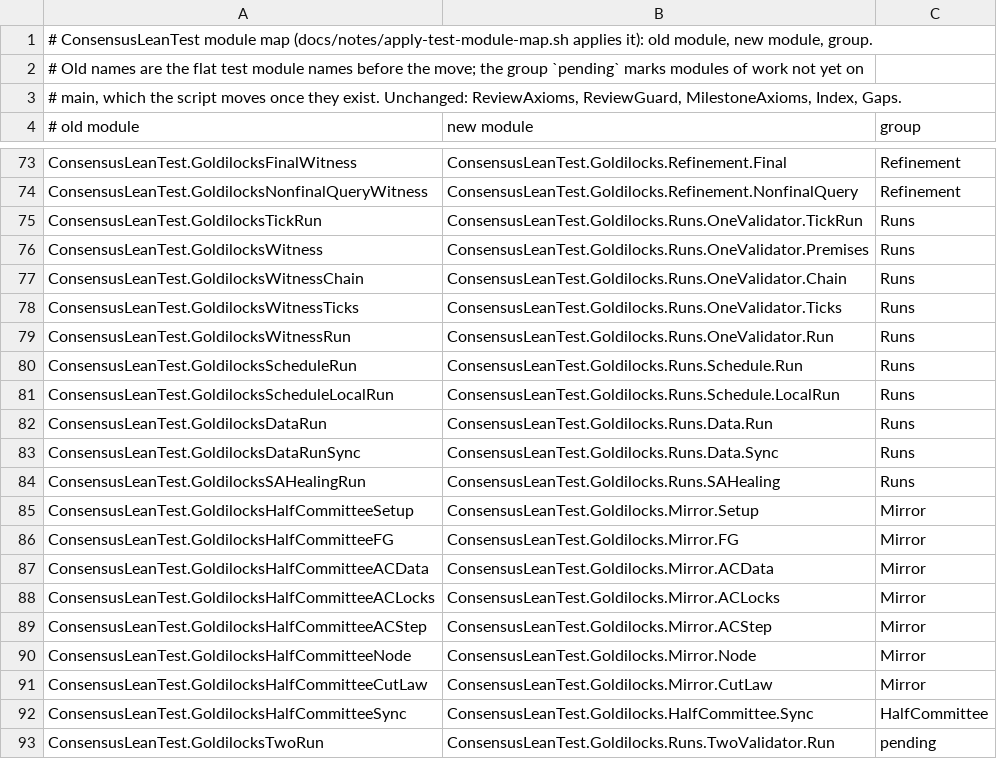
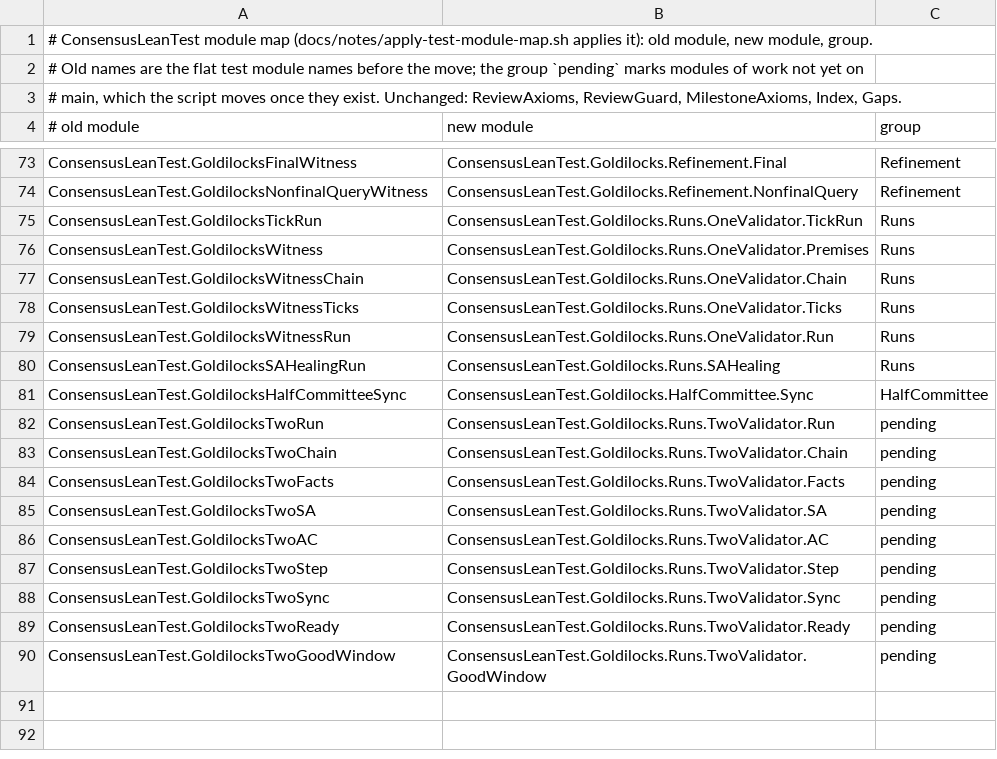
Before and after one commit to ethlabs-org/eth-consensus-lean, a TSV file: docs/notes/test-module-map.tsv, drawn as a sheet; only a part is shown, gaps mark what is left out; the shorter side is filled out with more unchanged rows.

Commit message:
Delete the test machinery left unimported by the B3 retirement
The B3 milestone retirement removed the test families that used the computable node mirror and
the decide-based data runs (the half-committee, initial-carry and carry-later premise families,
`Runs/Data/Premises`). After it, twelve test modules are reachable only through the generated root
ConsensusLeanTest.lean: no test, fixture or library module imports them, directly or through
another module. Delete them:

- `ConsensusLeanTest/Goldilocks/Mirror/{ACData,ACLocks,ACStep,CutLaw,FG,Node,Setup}`;
- `ConsensusLeanTest/Goldilocks/Runs/Data/{Five,Run,Sync}`;
- `ConsensusLeanTest/Goldilocks/Runs/Schedule/{LocalRun,Run}`.

They were found on the import graph: every module that was imported by no non-root module before
the retirement (a test, `Main`, `Index` and the other roots), together with Solution and
Challenge, is a root, and these twelve are exactly the modules not reachable from those roots.
No library module becomes unreachable. No script, fixture, CI file, boundaries row,
docs/checks.md list or Index entry names them.

Follow-through: ConsensusLeanTest.lean is regenerated with
`lake exe mk_all --lib ConsensusLeanTest --module`; docs/notes/test-module-map.tsv drops the rows
whose target module is deleted, as the retirement did for its own modules; docs/layout.md no longer
mentions `Mirror/`.

The derived `DecidableEq` of `SA.Lock` in the trusted Spec/SA/State, which only this machinery used,
is left as it is.

Rebased onto the combined stack: ConsensusLeanTest.lean (W3 unit 5 removed the NodeEngine test
imports next to this commit's Mirror imports; kept both removals)

Validation, run on this commit:
- lake build --wfail --iofail ConsensusLean ConsensusLeanTest Solution Challenge: PASS
  (2388 jobs).
- python3 -I scripts/check-boundaries.py: passed (0 findings).
- python3 scripts/linarith-imports.py --check: 0 missing, 0 stale exemptions.
- python3 -I scripts/check-commit-emails.py b1d32f51 HEAD: pass.
- git diff --check: clean.

Trusted surface: no trusted path.
No sorry, axiom or erw.

Co-authored-by: Amp <amp@ampcode.com>

```diff
--- a/docs/notes/test-module-map.tsv
+++ b/docs/notes/test-module-map.tsv
@@ -79,14 +79,3 @@ ConsensusLeanTest.GoldilocksWitnessTicks	ConsensusLeanTest.Goldilocks.Runs.OneVa
 ConsensusLeanTest.GoldilocksWitnessRun	ConsensusLeanTest.Goldilocks.Runs.OneValidator.Run	Runs
-ConsensusLeanTest.GoldilocksScheduleRun	ConsensusLeanTest.Goldilocks.Runs.Schedule.Run	Runs
-ConsensusLeanTest.GoldilocksScheduleLocalRun	ConsensusLeanTest.Goldilocks.Runs.Schedule.LocalRun	Runs
-ConsensusLeanTest.GoldilocksDataRun	ConsensusLeanTest.Goldilocks.Runs.Data.Run	Runs
-ConsensusLeanTest.GoldilocksDataRunSync	ConsensusLeanTest.Goldilocks.Runs.Data.Sync	Runs
 ConsensusLeanTest.GoldilocksSAHealingRun	ConsensusLeanTest.Goldilocks.Runs.SAHealing	Runs
-ConsensusLeanTest.GoldilocksHalfCommitteeSetup	ConsensusLeanTest.Goldilocks.Mirror.Setup	Mirror
-ConsensusLeanTest.GoldilocksHalfCommitteeFG	ConsensusLeanTest.Goldilocks.Mirror.FG	Mirror
-ConsensusLeanTest.GoldilocksHalfCommitteeACData	ConsensusLeanTest.Goldilocks.Mirror.ACData	Mirror
-ConsensusLeanTest.GoldilocksHalfCommitteeACLocks	ConsensusLeanTest.Goldilocks.Mirror.ACLocks	Mirror
-ConsensusLeanTest.GoldilocksHalfCommitteeACStep	ConsensusLeanTest.Goldilocks.Mirror.ACStep	Mirror
-ConsensusLeanTest.GoldilocksHalfCommitteeNode	ConsensusLeanTest.Goldilocks.Mirror.Node	Mirror
-ConsensusLeanTest.GoldilocksHalfCommitteeCutLaw	ConsensusLeanTest.Goldilocks.Mirror.CutLaw	Mirror
 ConsensusLeanTest.GoldilocksHalfCommitteeSync	ConsensusLeanTest.Goldilocks.HalfCommittee.Sync	HalfCommittee
```
Also changed, not shown: 14 other files.
